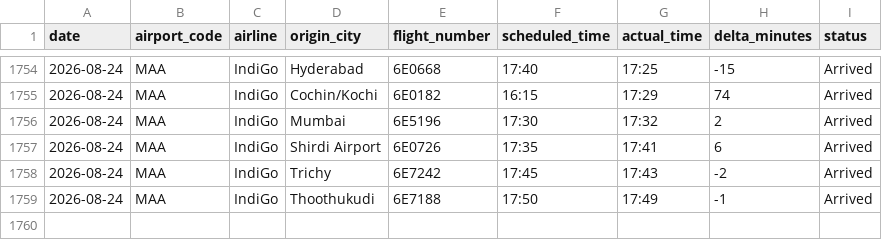
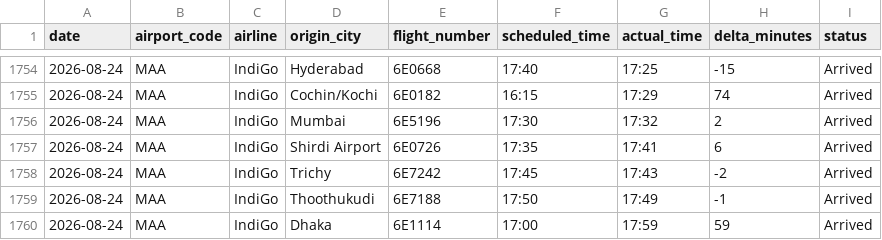
Before and after one commit to Ragadeepsai/Airport_Congestions_Analysis, a CSV file: data/flights_data_maa.csv, drawn as a sheet; only a part is shown, gaps mark what is left out.

```diff
--- a/data/flights_data_maa.csv
+++ b/data/flights_data_maa.csv
@@ -1759 +1759,2 @@ date,airport_code,airline,origin_city,flight_number,scheduled_time,actual_time,d
 2026-08-24,MAA,IndiGo,Thoothukudi,6E7188,17:50,17:49,-1,Arrived
+2026-08-24,MAA,IndiGo,Dhaka,6E1114,17:00,17:59,59,Arrived
```
Also changed, not shown: data/flights_data_bom_adb.csv.
